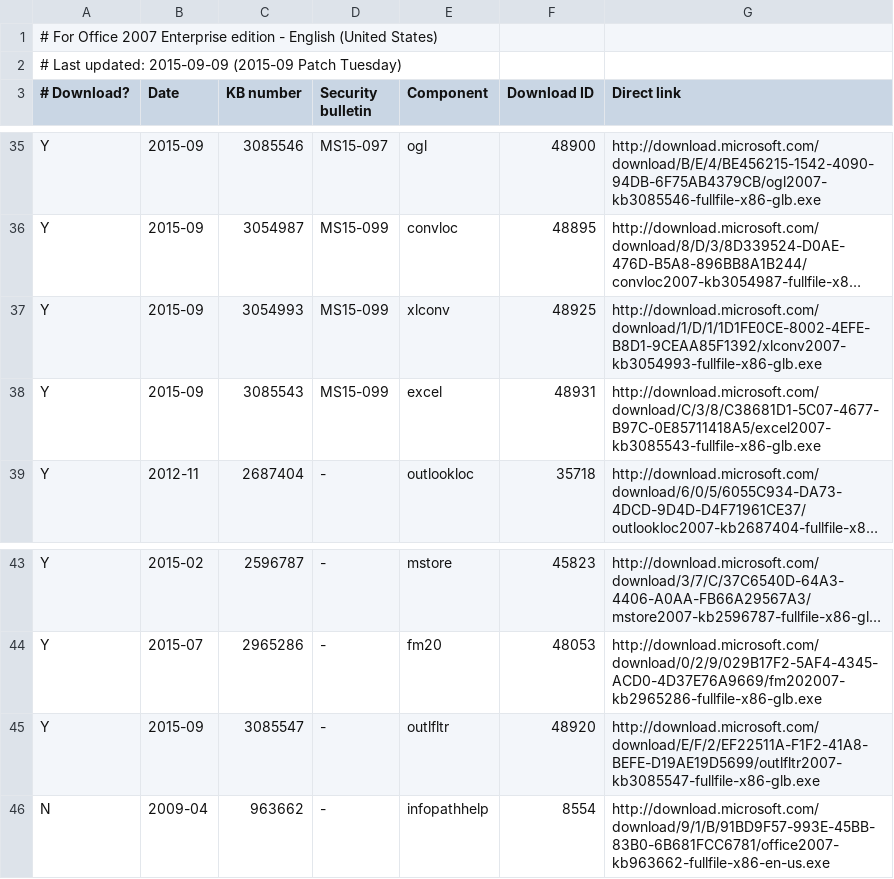
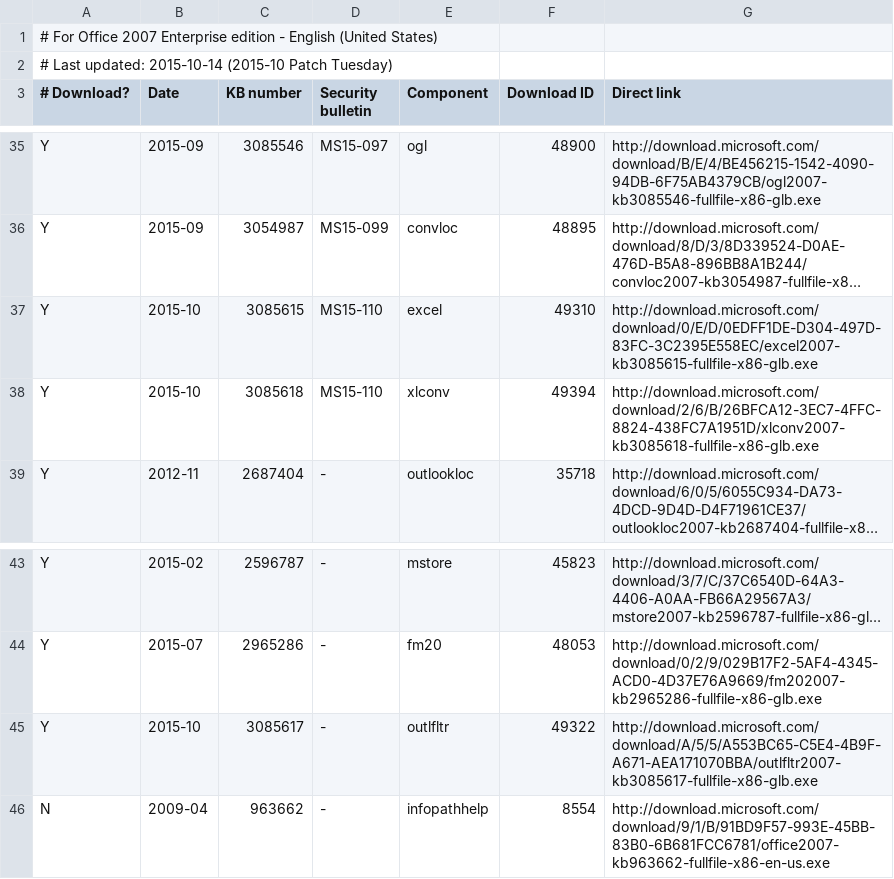
Before and after one commit to Explorer09/Ex-pit, a CSV file: Office_Update_Downloader/office2007-update-list-en-US.csv, drawn as a sheet; only a part is shown, gaps mark what is left out; long unchanged cells end in …; removed rows and columns are numbered as before the commit, all else as after; the diff names each change by its address in the sheet, - before the commit and + after, or states it on an @@ line.

Commit message:
Update for October 2015 Patch Tuesday.

```diff
--- a/Office_Update_Downloader/office2007-update-list-en-US.csv
+++ b/Office_Update_Downloader/office2007-update-list-en-US.csv
-A2 (# Download?): …Last updated: 2015-09-09 (2015-09 Patch Tuesday)
+A2 (# Download?): …Last updated: 2015-10-14 (2015-10 Patch Tuesday)
-row 37: Y | 2015-09 | 3054993 | MS15-099 | xlconv | 48925 | http://download.microsoft.com/download/1/D/1/1D1FE0CE-8002-4EFE-B8D1-9CEAA85F1392/xlconv2007-kb3054993-fullfile-x86-glb.exe
-row 38: Y | 2015-09 | 3085543 | MS15-099 | excel | 48931 | http://download.microsoft.com/download/C/3/8/C38681D1-5C07-4677-B97C-0E85711418A5/excel2007-kb3085543-fullfile-x86-glb.exe
+row 37: Y | 2015-10 | 3085615 | MS15-110 | excel | 49310 | http://download.microsoft.com/download/0/E/D/0EDFF1DE-D304-497D-83FC-3C2395E558EC/excel2007-kb3085615-fullfile-x86-glb.exe
+row 38: Y | 2015-10 | 3085618 | MS15-110 | xlconv | 49394 | http://download.microsoft.com/download/2/6/B/26BFCA12-3EC7-4FFC-8824-438FC7A1951D/xlconv2007-kb3085618-fullfile-x86-glb.exe
-B45 (Date): 2015-09
+B45 (Date): 2015-10
-C45 (KB number): 3085547
+C45 (KB number): 3085617
-F45 (Download ID): 48920
+F45 (Download ID): 49322
-G45 (Direct link): http://download.microsoft.com/download/E/F/2/EF22511A-F1F2-41A8-BEFE-D19AE19D5699/outlfltr2007-kb3085547-fullfile-x86-glb.exe
+G45 (Direct link): http://download.microsoft.com/download/A/5/5/A553BC65-C5E4-4B9F-A671-AEA171070BBA/outlfltr2007-kb3085617-fullfile-x86-glb.exe
```
Also changed, not shown: Office_Update_Downloader/office2007-update-list-zh-TW.csv.
